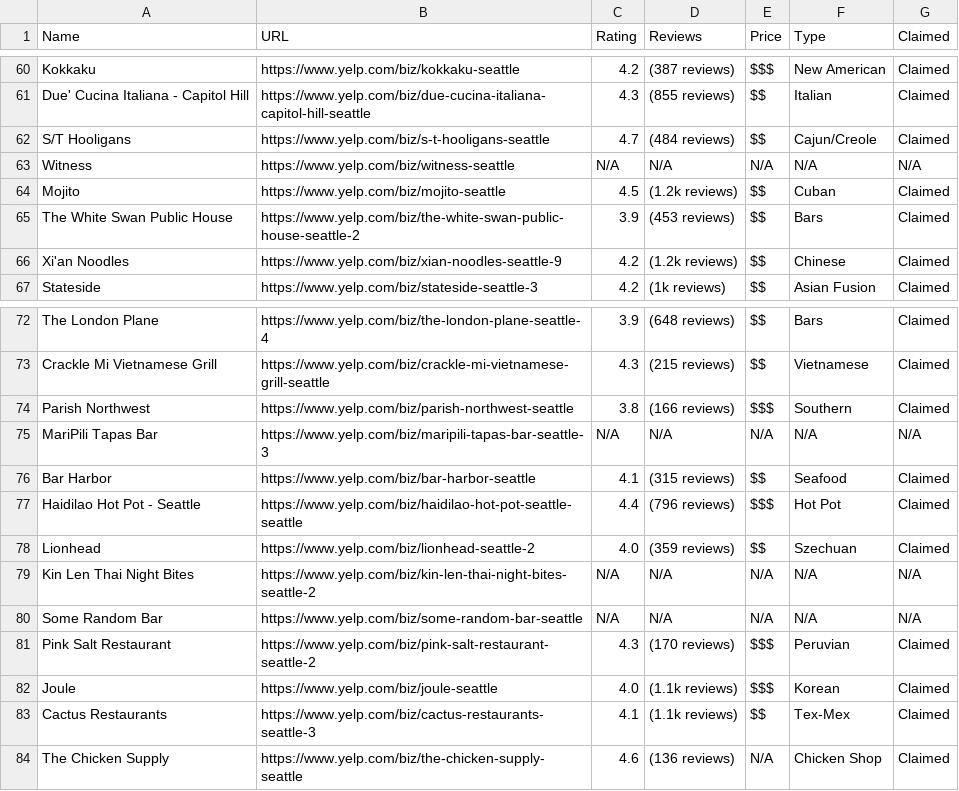
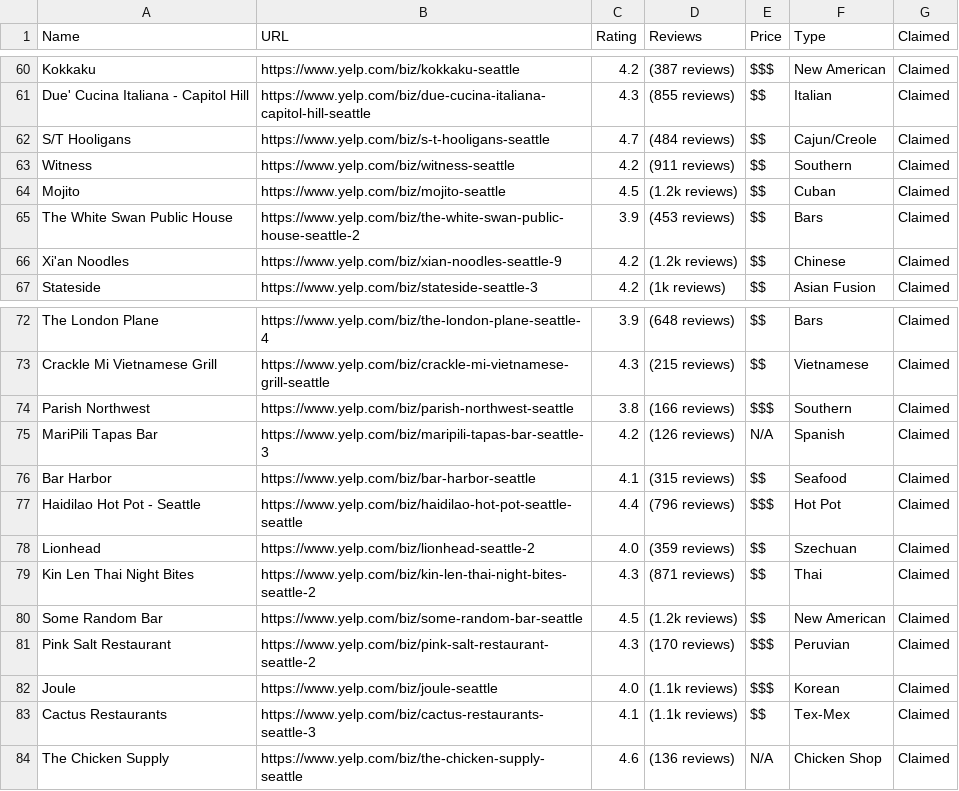
Before and after one commit to Coent50/WebScraper, a CSV file: Group 16 - Seattle - Homepage.csv, drawn as a sheet; only a part is shown, gaps mark what is left out; the diff covers the shown part only.

```diff
--- a/Group 16 - Seattle - Homepage.csv
+++ b/Group 16 - Seattle - Homepage.csv
@@ -62,3 +62,3 @@ Due' Cucina Italiana - Capitol Hill,https://www.yelp.com/biz/due-cucina-italiana
 S/T Hooligans,https://www.yelp.com/biz/s-t-hooligans-seattle,4.7,(484 reviews),$$,Cajun/Creole,Claimed
-Witness,https://www.yelp.com/biz/witness-seattle,N/A,N/A,N/A,N/A,N/A
+Witness,https://www.yelp.com/biz/witness-seattle,4.2,(911 reviews),$$,Southern,Claimed
 Mojito,https://www.yelp.com/biz/mojito-seattle,4.5,(1.2k reviews),$$,Cuban,Claimed
@@ -74,3 +74,3 @@ Crackle Mi Vietnamese Grill,https://www.yelp.com/biz/crackle-mi-vietnamese-grill
 Parish Northwest,https://www.yelp.com/biz/parish-northwest-seattle,3.8,(166 reviews),$$$,Southern,Claimed
-MariPili Tapas Bar,https://www.yelp.com/biz/maripili-tapas-bar-seattle-3,N/A,N/A,N/A,N/A,N/A
+MariPili Tapas Bar,https://www.yelp.com/biz/maripili-tapas-bar-seattle-3,4.2,(126 reviews),N/A,Spanish,Claimed
 Bar Harbor,https://www.yelp.com/biz/bar-harbor-seattle,4.1,(315 reviews),$$,Seafood,Claimed
@@ -78,4 +78,4 @@ Haidilao Hot Pot - Seattle,https://www.yelp.com/biz/haidilao-hot-pot-seattle-sea
 Lionhead,https://www.yelp.com/biz/lionhead-seattle-2,4.0,(359 reviews),$$,Szechuan,Claimed
-Kin Len Thai Night Bites,https://www.yelp.com/biz/kin-len-thai-night-bites-seattle-2,N/A,N/A,N/A,N/A,N/A
-Some Random Bar,https://www.yelp.com/biz/some-random-bar-seattle,N/A,N/A,N/A,N/A,N/A
+Kin Len Thai Night Bites,https://www.yelp.com/biz/kin-len-thai-night-bites-seattle-2,4.3,(871 reviews),$$,Thai,Claimed
+Some Random Bar,https://www.yelp.com/biz/some-random-bar-seattle,4.5,(1.2k reviews),$$,New American,Claimed
 Pink Salt Restaurant,https://www.yelp.com/biz/pink-salt-restaurant-seattle-2,4.3,(170 reviews),$$$,Peruvian,Claimed
```
Also changed, not shown: 38 edited cells elsewhere in this file.
